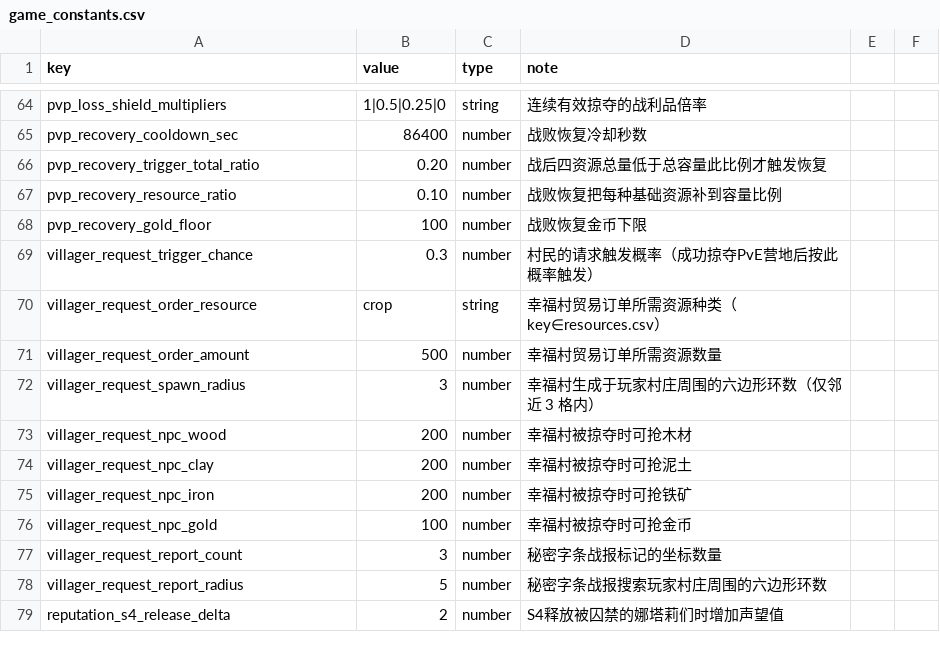
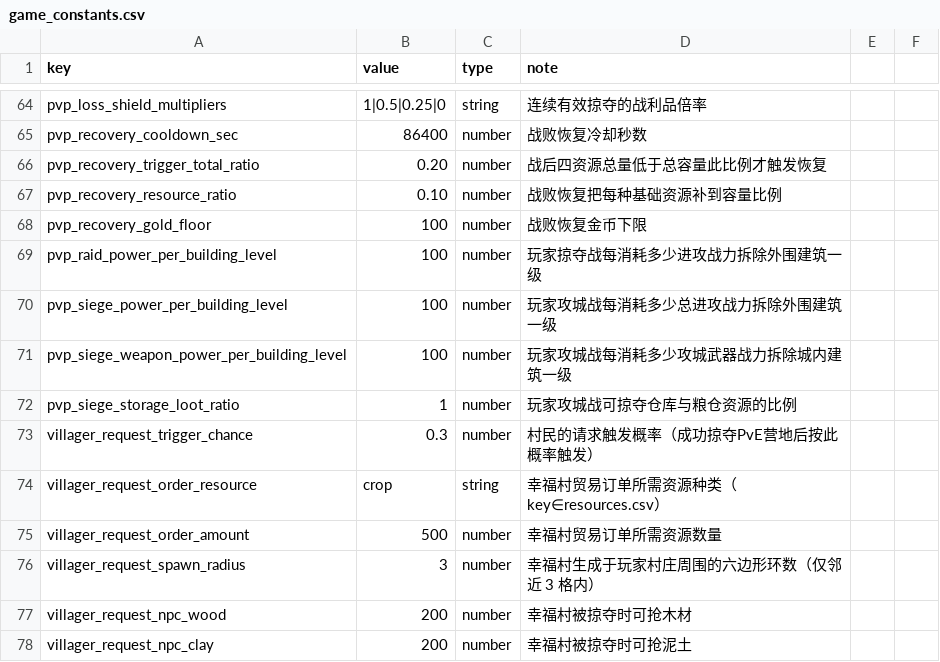
Before and after one commit to kennysli1/slg1.0, a CSV file: config/game_constants.csv, drawn as a sheet; only a part is shown, gaps mark what is left out; the shorter side is filled out with more unchanged rows; the diff names each change by its address in the sheet, - before the commit and + after, or states it on an @@ line.

Commit message:
feat(combat): separate player raid and siege settlement

```diff
--- a/config/game_constants.csv
+++ b/config/game_constants.csv
+row 69: pvp_raid_power_per_building_level | 100 | number | 玩家掠夺战每消耗多少进攻战力拆除外围建筑一级
+row 70: pvp_siege_power_per_building_level | 100 | number | 玩家攻城战每消耗多少总进攻战力拆除外围建筑一级
+row 71: pvp_siege_weapon_power_per_building_level | 100 | number | 玩家攻城战每消耗多少攻城武器战力拆除城内建筑一级
+row 72: pvp_siege_storage_loot_ratio | 1 | number | 玩家攻城战可掠夺仓库与粮仓资源的比例
```
Also changed, not shown: 17 other files.
